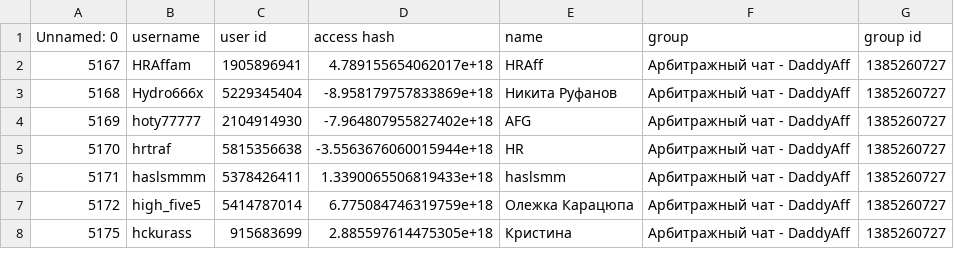
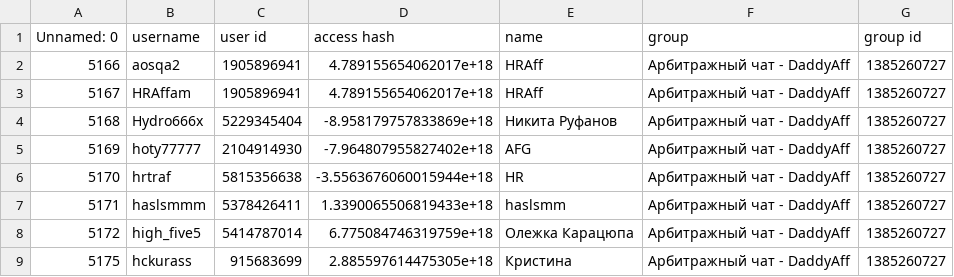
Before and after one commit to abdulselamT/-84-585250870, a CSV file: all_usernames.csv, drawn as a sheet; only a part is shown.

Commit message:
Update all_usernames.csv

```diff
--- a/all_usernames.csv
+++ b/all_usernames.csv
@@ -1,2 +1,3 @@
 Unnamed: 0,username,user id,access hash,name,group,group id
+5166,aosqa2,1905896941,4.789155654062017e+18,HRAff,Арбитражный чат - DaddyAff,1385260727
 5167,HRAffam,1905896941,4.789155654062017e+18,HRAff,Арбитражный чат - DaddyAff,1385260727
```
